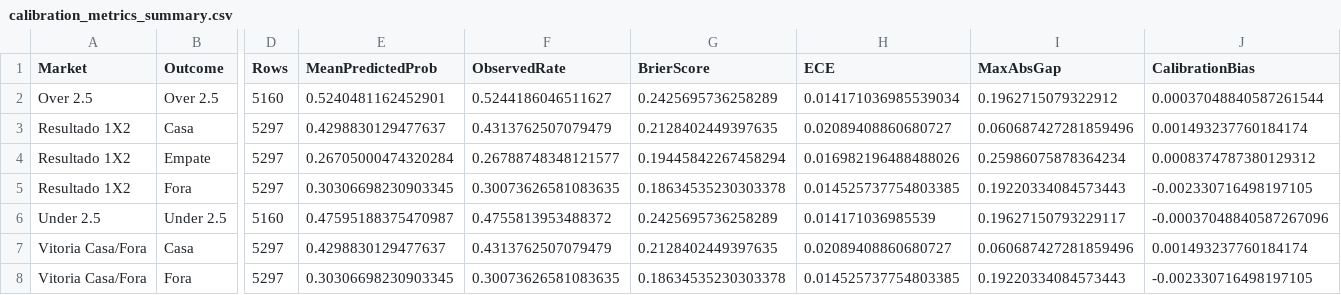
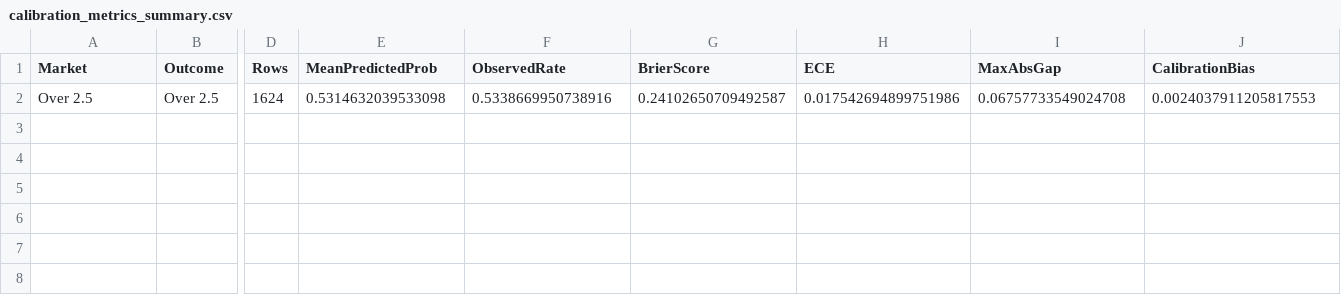
Before and after one commit to moisesgodinho/apostas-bot, a CSV file: outputs/calibration_metrics_summary.csv, drawn as a sheet; only a part is shown, gaps mark what is left out; rows hold the shown columns only; the diff names each change by its address in the sheet, - before the commit and + after, or states it on an @@ line.

```diff
--- a/outputs/calibration_metrics_summary.csv
+++ b/outputs/calibration_metrics_summary.csv
-D2 (Rows): 5160
+D2 (Rows): 1624
-E2 (MeanPredictedProb): 0.5240481162452901
+E2 (MeanPredictedProb): 0.5314632039533098
-F2 (ObservedRate): 0.5244186046511627
+F2 (ObservedRate): 0.5338669950738916
-G2 (BrierScore): 0.2425695736258289
+G2 (BrierScore): 0.24102650709492587
-H2 (ECE): 0.014171036985539034
+H2 (ECE): 0.017542694899751986
-I2 (MaxAbsGap): 0.1962715079322912
+I2 (MaxAbsGap): 0.06757733549024708
-J2 (CalibrationBias): 0.00037048840587261544
+J2 (CalibrationBias): 0.0024037911205817553
-row 3: Resultado 1X2 | Casa | 5297 | 0.4298830129477637 | 0.4313762507079479 | 0.2128402449397635 | 0.02089408860680727 | 0.060687427281859496 | 0.001493237760184174
-row 4: Resultado 1X2 | Empate | 5297 | 0.26705000474320284 | 0.26788748348121577 | 0.19445842267458294 | 0.016982196488488026 | 0.25986075878364234 | 0.0008374787380129312
-row 5: Resultado 1X2 | Fora | 5297 | 0.30306698230903345 | 0.30073626581083635 | 0.18634535230303378 | 0.014525737754803385 | 0.19220334084573443 | -0.002330716498197105
-row 6: Under 2.5 | Under 2.5 | 5160 | 0.47595188375470987 | 0.4755813953488372 | 0.2425695736258289 | 0.014171036985539 | 0.19627150793229117 | -0.00037048840587267096
-row 7: Vitoria Casa/Fora | Casa | 5297 | 0.4298830129477637 | 0.4313762507079479 | 0.2128402449397635 | 0.02089408860680727 | 0.060687427281859496 | 0.001493237760184174
-row 8: Vitoria Casa/Fora | Fora | 5297 | 0.30306698230903345 | 0.30073626581083635 | 0.18634535230303378 | 0.014525737754803385 | 0.19220334084573443 | -0.002330716498197105
```
Also changed, not shown: outputs/filter_optimization_summary.csv, outputs/model_comparison_summary.csv, 33 other files.
